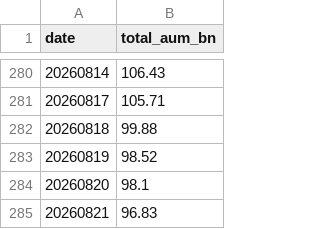
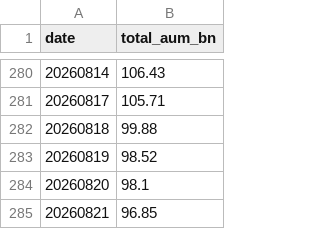
Before and after one commit to matsutoushi/nk225-option-site, a CSV file: data/letf_aum_history.csv, drawn as a sheet; only a part is shown, gaps mark what is left out.

```diff
--- a/data/letf_aum_history.csv
+++ b/data/letf_aum_history.csv
@@ -284,2 +284,2 @@ date,total_aum_bn
 20260820,98.1
-20260821,96.83
+20260821,96.85
```
Also changed, not shown: 2 other files.
